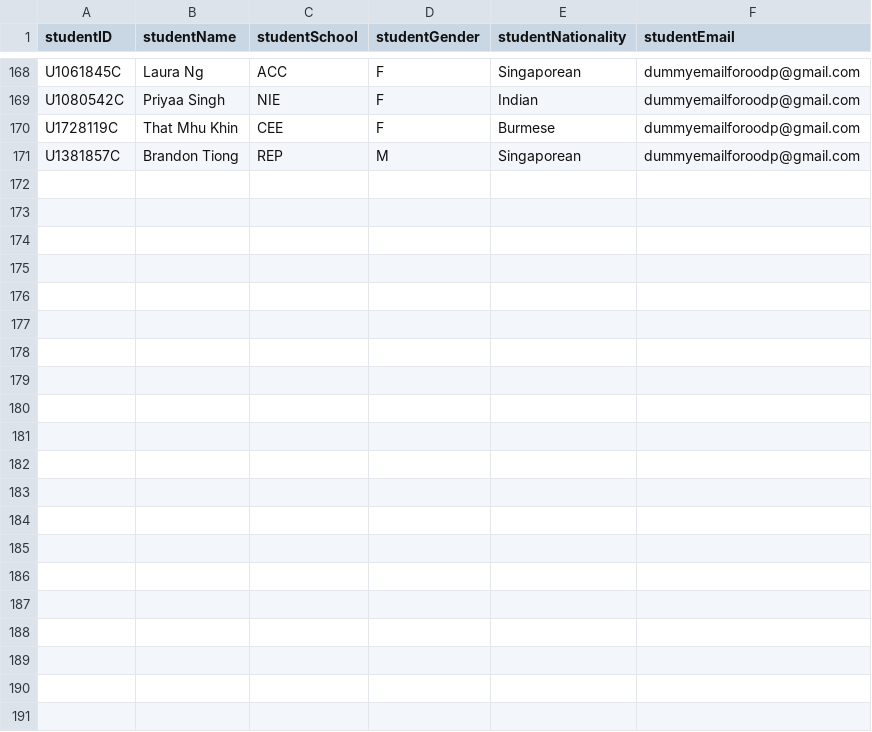
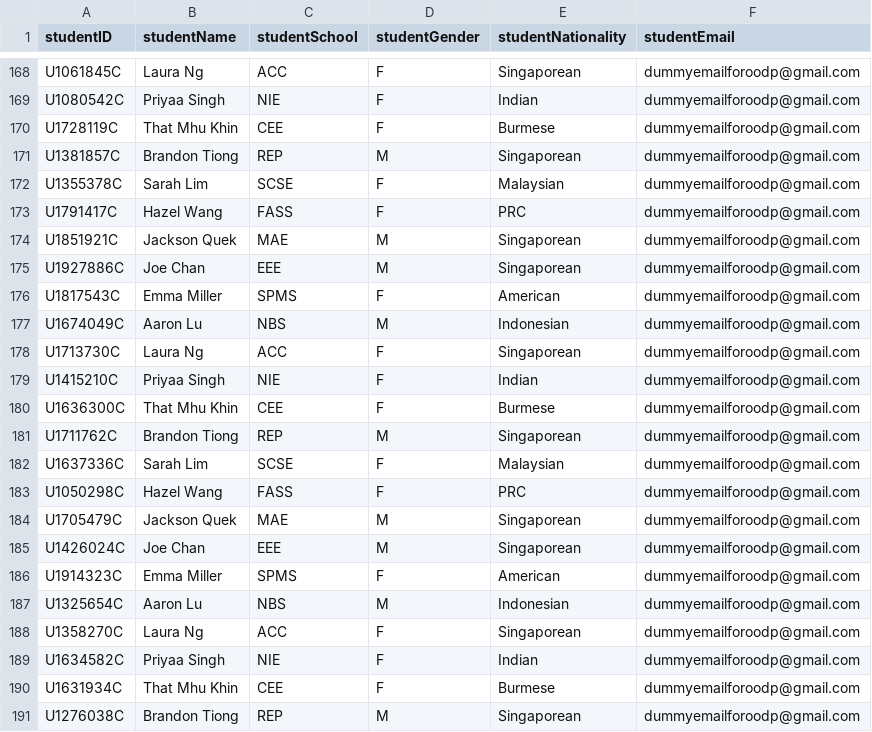
Before and after one commit to ajppp/cz2002-assignment, a CSV file: src/studentFile.csv, drawn as a sheet; only a part is shown, gaps mark what is left out; the diff names each change by its address in the sheet, - before the commit and + after, or states it on an @@ line.

```diff
--- a/src/studentFile.csv
+++ b/src/studentFile.csv
+row 172: U1355378C | Sarah Lim | SCSE | F | Malaysian | dummyemailforoodp@gmail.com
+row 173: U1791417C | Hazel Wang | FASS | F | PRC | dummyemailforoodp@gmail.com
+row 174: U1851921C | Jackson Quek | MAE | M | Singaporean | dummyemailforoodp@gmail.com
+row 175: U1927886C | Joe Chan | EEE | M | Singaporean | dummyemailforoodp@gmail.com
+row 176: U1817543C | Emma Miller | SPMS | F | American | dummyemailforoodp@gmail.com
+row 177: U1674049C | Aaron Lu | NBS | M | Indonesian | dummyemailforoodp@gmail.com
+row 178: U1713730C | Laura Ng | ACC | F | Singaporean | dummyemailforoodp@gmail.com
+row 179: U1415210C | Priyaa Singh | NIE | F | Indian | dummyemailforoodp@gmail.com
+row 180: U1636300C | That Mhu Khin | CEE | F | Burmese | dummyemailforoodp@gmail.com
+row 181: U1711762C | Brandon Tiong | REP | M | Singaporean | dummyemailforoodp@gmail.com
+row 182: U1637336C | Sarah Lim | SCSE | F | Malaysian | dummyemailforoodp@gmail.com
+row 183: U1050298C | Hazel Wang | FASS | F | PRC | dummyemailforoodp@gmail.com
+row 184: U1705479C | Jackson Quek | MAE | M | Singaporean | dummyemailforoodp@gmail.com
+row 185: U1426024C | Joe Chan | EEE | M | Singaporean | dummyemailforoodp@gmail.com
+row 186: U1914323C | Emma Miller | SPMS | F | American | dummyemailforoodp@gmail.com
+row 187: U1325654C | Aaron Lu | NBS | M | Indonesian | dummyemailforoodp@gmail.com
+row 188: U1358270C | Laura Ng | ACC | F | Singaporean | dummyemailforoodp@gmail.com
+row 189: U1634582C | Priyaa Singh | NIE | F | Indian | dummyemailforoodp@gmail.com
+row 190: U1631934C | That Mhu Khin | CEE | F | Burmese | dummyemailforoodp@gmail.com
+row 191: U1276038C | Brandon Tiong | REP | M | Singaporean | dummyemailforoodp@gmail.com
```
Also changed, not shown: 10 other files.
